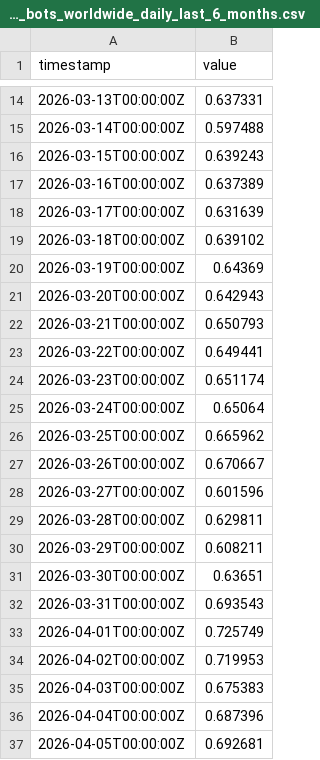
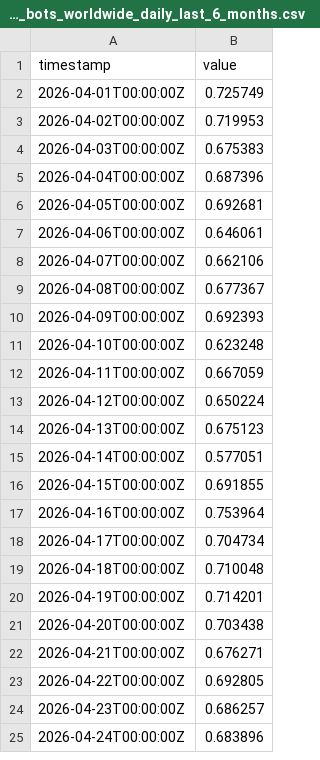
Before and after one commit to Tesitest/clouflarestats, a CSV file: cloudflare_radar_ai_bots_worldwide_daily_last_6_months.csv, drawn as a sheet; only a part is shown, gaps mark what is left out; the shorter side is filled out with more unchanged rows; removed rows and columns are numbered as before the commit, all else as after; the diff covers the shown part only; the diff names each change by its address in the sheet, - before the commit and + after, or states it on an @@ line.

```diff
--- a/cloudflare_radar_ai_bots_worldwide_daily_last_6_months.csv
+++ b/cloudflare_radar_ai_bots_worldwide_daily_last_6_months.csv
-row 14: 2026-03-13T00:00:00Z | 0.637331
-row 15: 2026-03-14T00:00:00Z | 0.597488
-row 16: 2026-03-15T00:00:00Z | 0.639243
-row 17: 2026-03-16T00:00:00Z | 0.637389
-row 18: 2026-03-17T00:00:00Z | 0.631639
-row 19: 2026-03-18T00:00:00Z | 0.639102
-row 20: 2026-03-19T00:00:00Z | 0.64369
-row 21: 2026-03-20T00:00:00Z | 0.642943
-row 22: 2026-03-21T00:00:00Z | 0.650793
-row 23: 2026-03-22T00:00:00Z | 0.649441
-row 24: 2026-03-23T00:00:00Z | 0.651174
-row 25: 2026-03-24T00:00:00Z | 0.65064
-row 26: 2026-03-25T00:00:00Z | 0.665962
-row 27: 2026-03-26T00:00:00Z | 0.670667
-row 28: 2026-03-27T00:00:00Z | 0.601596
-row 29: 2026-03-28T00:00:00Z | 0.629811
-row 30: 2026-03-29T00:00:00Z | 0.608211
-row 31: 2026-03-30T00:00:00Z | 0.63651
-row 32: 2026-03-31T00:00:00Z | 0.693543
```
Also changed, not shown: 30 added rows and 12 removed rows elsewhere in this file, 2 other files.
